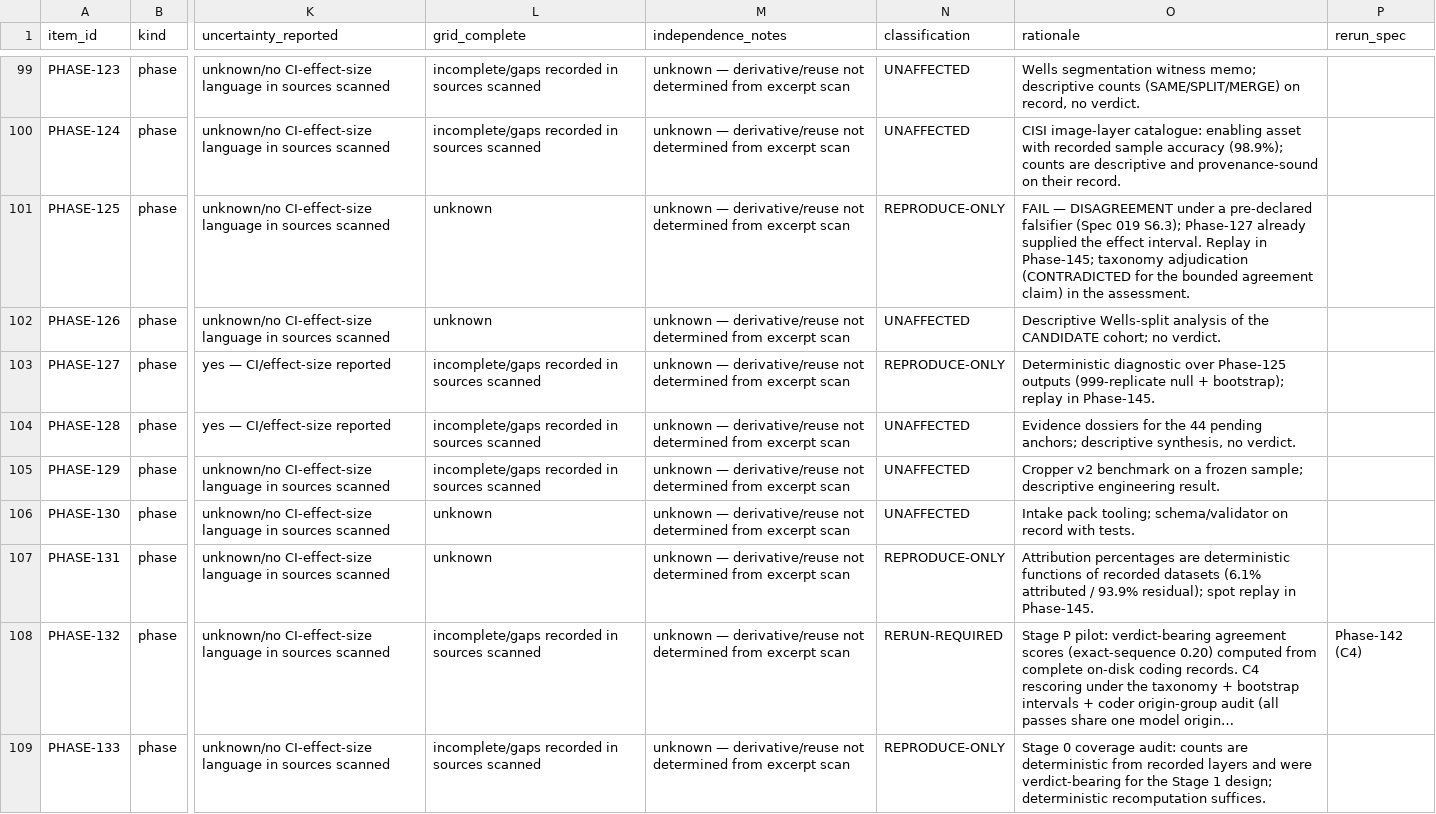
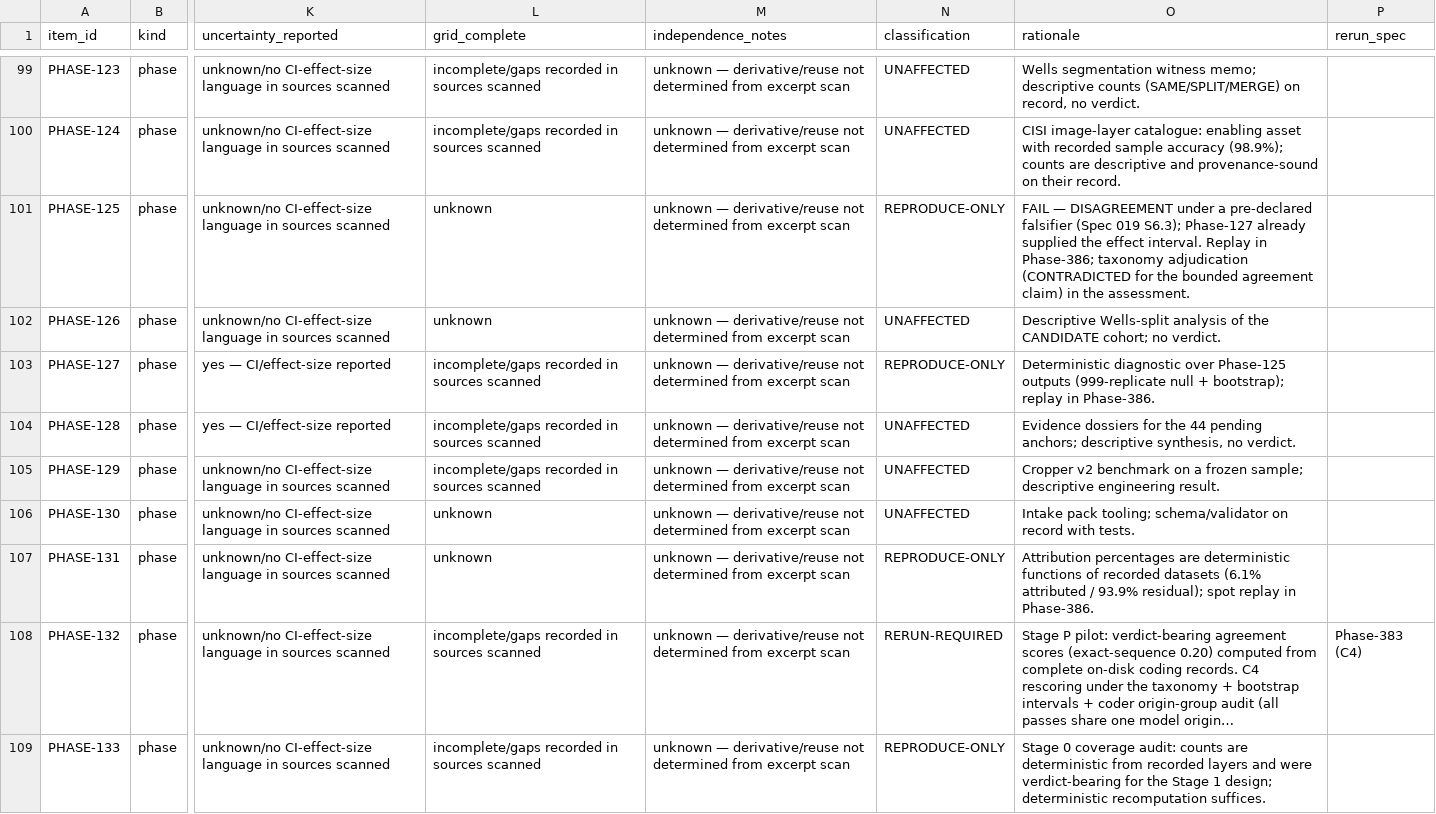
Before and after one commit to BitConcepts/glossa-lab, a CSV file: specs/026-rcph-framework-transfer/impact-register.csv, drawn as a sheet; only a part is shown, gaps mark what is left out; long unchanged cells end in …; the diff covers the shown part only; the diff names each change by its address in the sheet, - before the commit and + after, or states it on an @@ line.

Commit message:
spec 026 S2 fix: rerun phase numbering 142-145 -> 383-386 (142-382 already occupied in backend/reports)

```diff
--- a/specs/026-rcph-framework-transfer/impact-register.csv
+++ b/specs/026-rcph-framework-transfer/impact-register.csv
-O101 (rationale): …Replay in Phase-145; taxonomy adjudication…
+O101 (rationale): …Replay in Phase-386; taxonomy adjudication…
-O103 (rationale): …replay in Phase-145.
+O103 (rationale): …replay in Phase-386.
-O107 (rationale): …replay in Phase-145.
+O107 (rationale): …replay in Phase-386.
-P108 (rerun_spec): Phase-142 (C4)
+P108 (rerun_spec): Phase-383 (C4)
```
Also changed, not shown: 13 edited cells elsewhere in this file, 4 other files.
